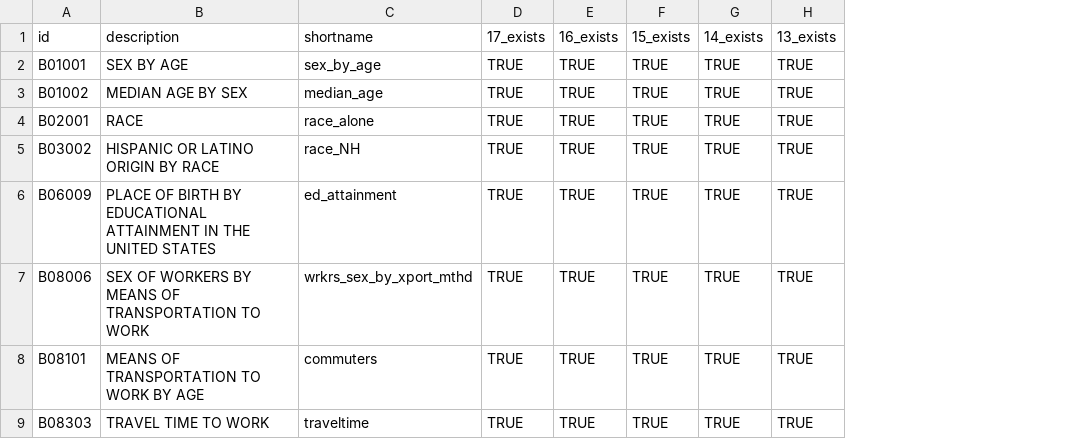
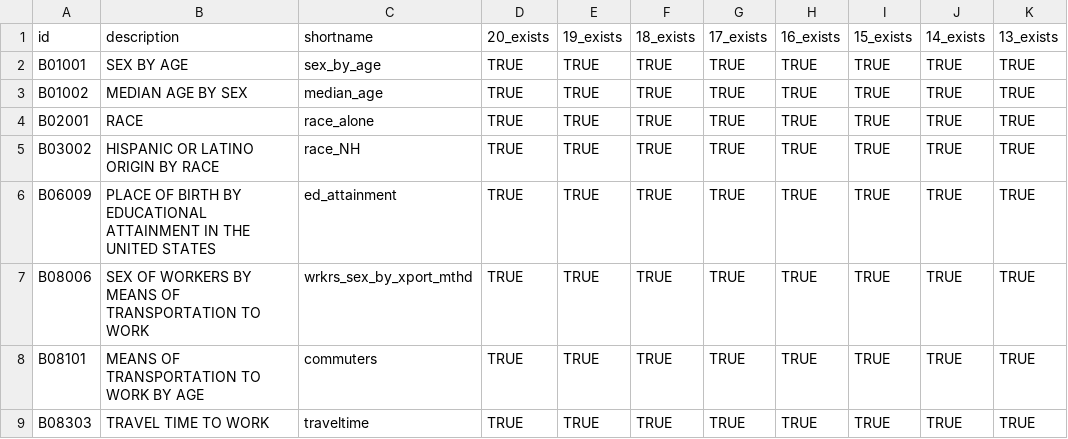
Before and after one commit to karpatic/bniajfi, a CSV file: vs_acs_table_ids.csv, drawn as a sheet; only a part is shown; the diff names each change by its address in the sheet, - before the commit and + after, or states it on an @@ line.

Commit message:
Update vs_acs_table_ids.csv

```diff
--- a/vs_acs_table_ids.csv
+++ b/vs_acs_table_ids.csv
+column D (20_exists), rows 2-9: all TRUE
+column E (19_exists), rows 2-9: all TRUE
+column F (18_exists), rows 2-9: all TRUE
```
